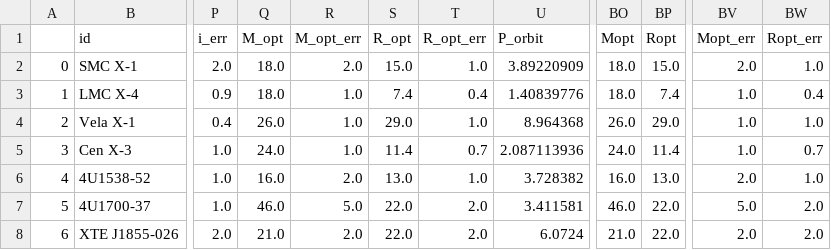
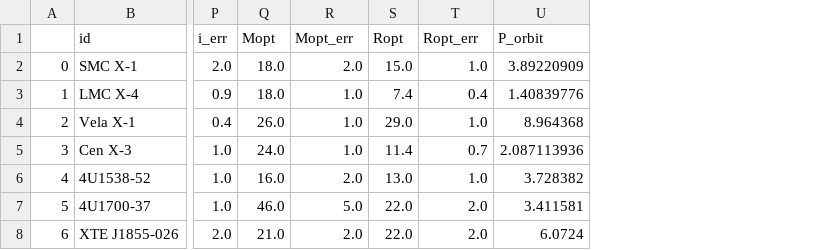
Before and after one commit to LvV210/MasterProject, a CSV file: tables/results/ALLPARAMETERS.csv, drawn as a sheet; only a part is shown, gaps mark what is left out; the diff names each change by its address in the sheet, - before the commit and + after, or states it on an @@ line.

```diff
--- a/tables/results/ALLPARAMETERS.csv
+++ b/tables/results/ALLPARAMETERS.csv
-column BO (Mopt), rows 2-8: 18.0 | 18.0 | 26.0 | 24.0 | 16.0 | 46.0 | 21.0
-column BP (Ropt), rows 2-8: 15.0 | 7.4 | 29.0 | 11.4 | 13.0 | 22.0 | 22.0
-column BV (Mopt_err), rows 2-8: 2.0 | 1.0 | 1.0 | 1.0 | 2.0 | 5.0 | 2.0
-column BW (Ropt_err), rows 2-8: 1.0 | 0.4 | 1.0 | 0.7 | 1.0 | 2.0 | 2.0
-Q1: M_opt
+Q1: Mopt
-R1: M_opt_err
+R1: Mopt_err
-S1: R_opt
+S1: Ropt
-T1: R_opt_err
+T1: Ropt_err
```
Also changed, not shown: 12 other files.
